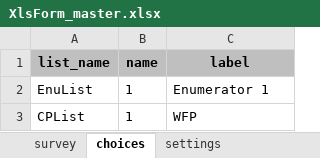
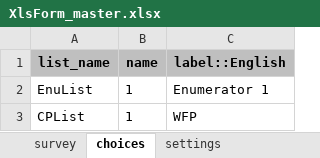
Before and after one commit to unhcr-americas/surveyDesigner, an Excel workbook: inst/XlsForm_master.xlsx, sheet choices, drawn as a sheet; only a part is shown; values as stored, in another font and other column widths than the file's, no borders; the diff names each change by its address in the sheet, - before the commit and + after, or states it on an @@ line.

```diff
--- a/inst/XlsForm_master.xlsx (sheet choices)
+++ b/inst/XlsForm_master.xlsx (sheet choices)
-C1: label
+C1: label::English
```
Also changed, not shown: sheet survey, sheet settings, other sheet tabs, 9 other files.
